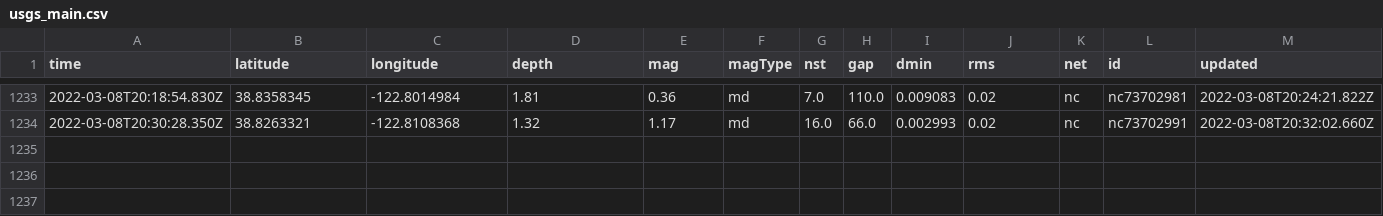
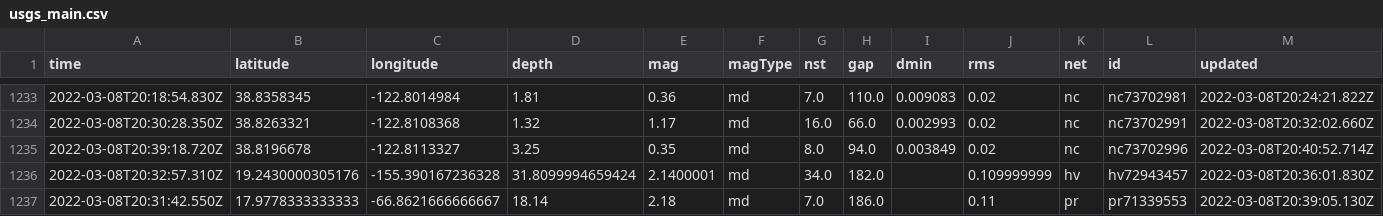
Before and after one commit to clayton-aldern/nicar-ghactions, a CSV file: usgs_main.csv, drawn as a sheet; only a part is shown, gaps mark what is left out; rows hold the shown columns only; the diff names each change by its address in the sheet, - before the commit and + after, or states it on an @@ line.

```diff
--- a/usgs_main.csv
+++ b/usgs_main.csv
+row 1235: 2022-03-08T20:39:18.720Z | 38.8196678 | -122.8113327 | 3.25 | 0.35 | md | 8.0 | 94.0 | 0.003849 | 0.02 | nc | nc73702996 | 2022-03-08T20:40:52.714Z
+row 1236: 2022-03-08T20:32:57.310Z | 19.2430000305176 | -155.390167236328 | 31.8099994659424 | 2.1400001 | md | 34.0 | 182.0 |  | 0.109999999 | hv | hv72943457 | 2022-03-08T20:36:01.830Z
+row 1237: 2022-03-08T20:31:42.550Z | 17.9778333333333 | -66.8621666666667 | 18.14 | 2.18 | md | 7.0 | 186.0 |  | 0.11 | pr | pr71339553 | 2022-03-08T20:39:05.130Z
```
